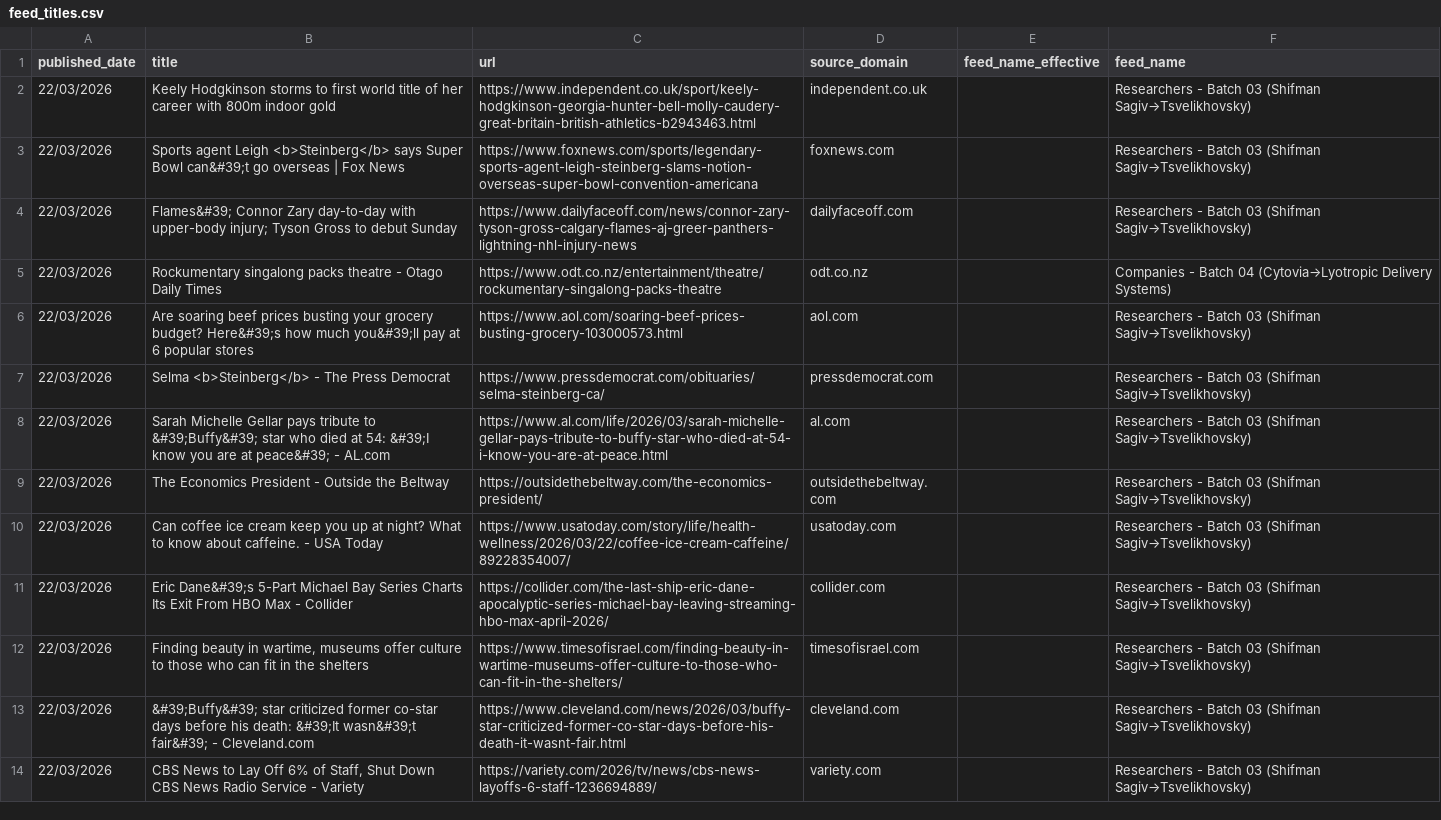
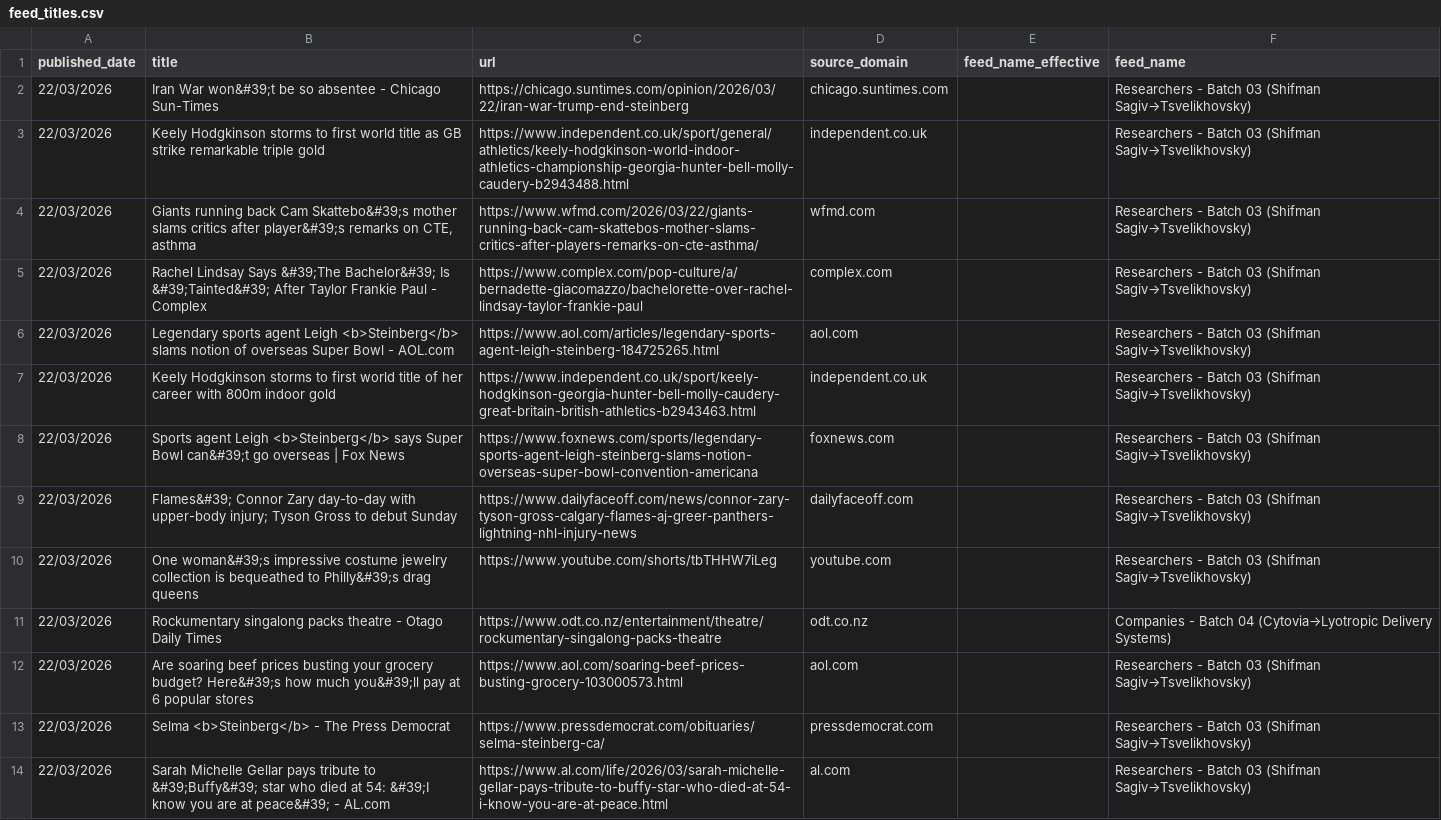
Before and after one commit to elyashivzangen/yissum-science, a CSV file: data_new_updater/feed_titles.csv, drawn as a sheet; only a part is shown; the shorter side is filled out with more unchanged rows; the diff names each change by its address in the sheet, - before the commit and + after, or states it on an @@ line.

```diff
--- a/data_new_updater/feed_titles.csv
+++ b/data_new_updater/feed_titles.csv
+row 2: 22/03/2026 | Iran War won&#39;t be so absentee - Chicago Sun-Times | https://chicago.suntimes.com/opinion/2026/03/22/iran-war-trump-end-steinberg | chicago.suntimes.com |  | Researchers - Batch 03 (Shifman Sagiv→Tsvelikhovsky)
+row 3: 22/03/2026 | Keely Hodgkinson storms to first world title as GB strike remarkable triple gold | https://www.independent.co.uk/sport/general/athletics/keely-hodgkinson-world-indoor-athletics-championship-georgia-hunter-bell-molly-caudery-b2943488.html | independent.co.uk |  | Researchers - Batch 03 (Shifman Sagiv→Tsvelikhovsky)
+row 4: 22/03/2026 | Giants running back Cam Skattebo&#39;s mother slams critics after player&#39;s remarks on CTE, asthma | https://www.wfmd.com/2026/03/22/giants-running-back-cam-skattebos-mother-slams-critics-after-players-remarks-on-cte-asthma/ | wfmd.com |  | Researchers - Batch 03 (Shifman Sagiv→Tsvelikhovsky)
+row 5: 22/03/2026 | Rachel Lindsay Says &#39;The Bachelor&#39; Is &#39;Tainted&#39; After Taylor Frankie Paul - Complex | https://www.complex.com/pop-culture/a/bernadette-giacomazzo/bachelorette-over-rachel-lindsay-taylor-frankie-paul | complex.com |  | Researchers - Batch 03 (Shifman Sagiv→Tsvelikhovsky)
+row 6: 22/03/2026 | Legendary sports agent Leigh <b>Steinberg</b> slams notion of overseas Super Bowl - AOL.com | https://www.aol.com/articles/legendary-sports-agent-leigh-steinberg-184725265.html | aol.com |  | Researchers - Batch 03 (Shifman Sagiv→Tsvelikhovsky)
+row 10: 22/03/2026 | One woman&#39;s impressive costume jewelry collection is bequeathed to Philly&#39;s drag queens | https://www.youtube.com/shorts/tbTHHW7iLeg | youtube.com |  | Researchers - Batch 03 (Shifman Sagiv→Tsvelikhovsky)
```
Also changed, not shown: data_new_updater/feed.csv, data_new_updater/feed_compact.csv, 2 other files.
